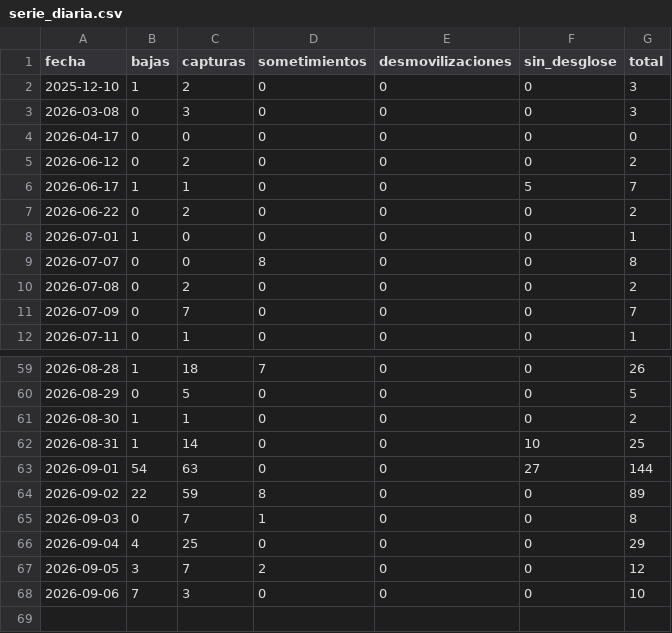
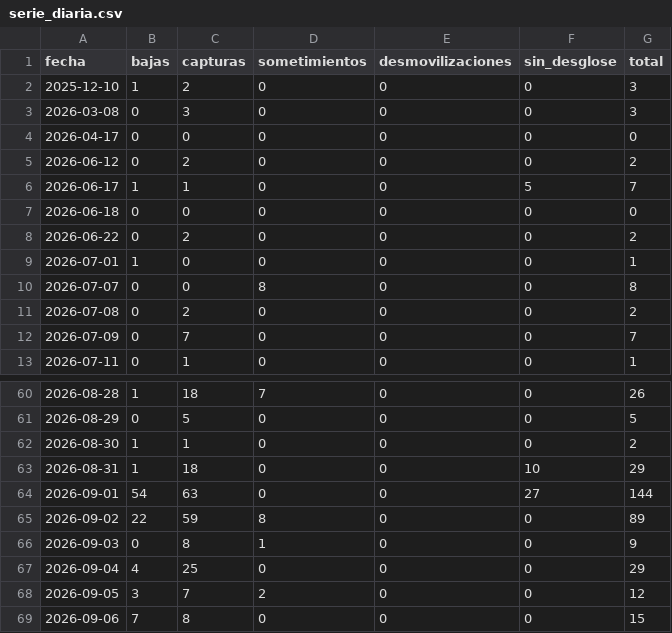
Before and after one commit to partecolombia/partecolombia-datos, a CSV file: data/serie_diaria.csv, drawn as a sheet; only a part is shown, gaps mark what is left out.

```diff
--- a/data/serie_diaria.csv
+++ b/data/serie_diaria.csv
@@ -6,2 +6,3 @@ fecha,bajas,capturas,sometimientos,desmovilizaciones,sin_desglose,total
 2026-06-17,1,1,0,0,5,7
+2026-06-18,0,0,0,0,0,0
 2026-06-22,0,2,0,0,0,2
@@ -61,8 +62,8 @@ fecha,bajas,capturas,sometimientos,desmovilizaciones,sin_desglose,total
 2026-08-30,1,1,0,0,0,2
-2026-08-31,1,14,0,0,10,25
+2026-08-31,1,18,0,0,10,29
 2026-09-01,54,63,0,0,27,144
 2026-09-02,22,59,8,0,0,89
-2026-09-03,0,7,1,0,0,8
+2026-09-03,0,8,1,0,0,9
 2026-09-04,4,25,0,0,0,29
 2026-09-05,3,7,2,0,0,12
-2026-09-06,7,3,0,0,0,10
+2026-09-06,7,8,0,0,0,15
```
Also changed, not shown: data/operaciones.csv, 5 other files.
